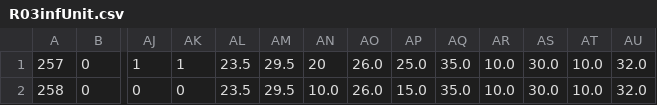
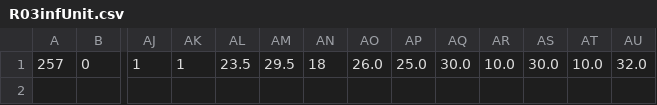
Before and after one commit to zzw890827/SetTempRange, a CSV file: tpcdata/case02/R03infUnit.csv, drawn as a sheet; only a part is shown, gaps mark what is left out; rows hold the shown columns only; the diff names each change by its address in the sheet, - before the commit and + after, or states it on an @@ line.

```diff
--- a/tpcdata/case02/R03infUnit.csv
+++ b/tpcdata/case02/R03infUnit.csv
-AN1: 20
+AN1: 18
-AQ1: 35.0
+AQ1: 30.0
-row 2: 258 | 0 | 0 | 0 | 23.5 | 29.5 | 10.0 | 26.0 | 15.0 | 35.0 | 10.0 | 30.0 | 10.0 | 32.0
```
Also changed, not shown: tpcdata/case01/R03infUnit.csv, tpcdata/case03/R03infUnit.csv, 10 other files.
